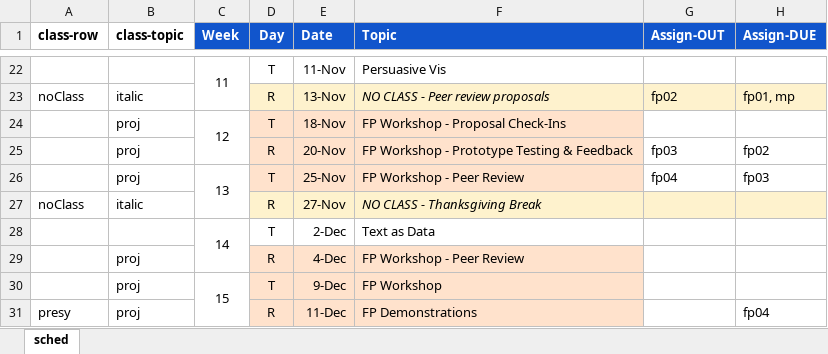
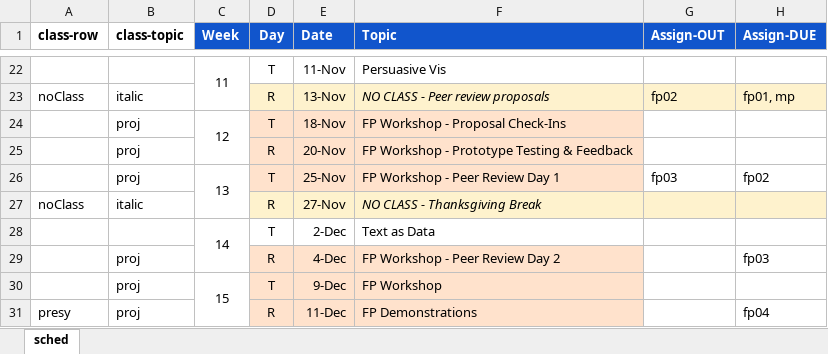
Before and after one commit to amosca01/SDS-CSC109, an Excel workbook: assets/sched.xlsx, sheet sched, drawn as a sheet; only a part is shown, gaps mark what is left out; values as stored, in another font and other column widths than the file's, no borders; the diff names each change by its address in the sheet, - before the commit and + after, or states it on an @@ line.

```diff
--- a/assets/sched.xlsx (sheet sched)
+++ b/assets/sched.xlsx (sheet sched)
-G25 (Assign-OUT): fp03
+G25 (Assign-OUT): (empty)
-H25 (Assign-DUE): fp02
+H25 (Assign-DUE): (empty)
-F26 (Topic): FP Workshop - Peer Review
+F26 (Topic): FP Workshop - Peer Review Day 1
-G26 (Assign-OUT): fp04
+G26 (Assign-OUT): fp03
-H26 (Assign-DUE): fp03
+H26 (Assign-DUE): fp02
-F29 (Topic): FP Workshop - Peer Review
+F29 (Topic): FP Workshop - Peer Review Day 2
-H29 (Assign-DUE): (empty)
+H29 (Assign-DUE): fp03
```
Also changed, not shown: 1 other file.
